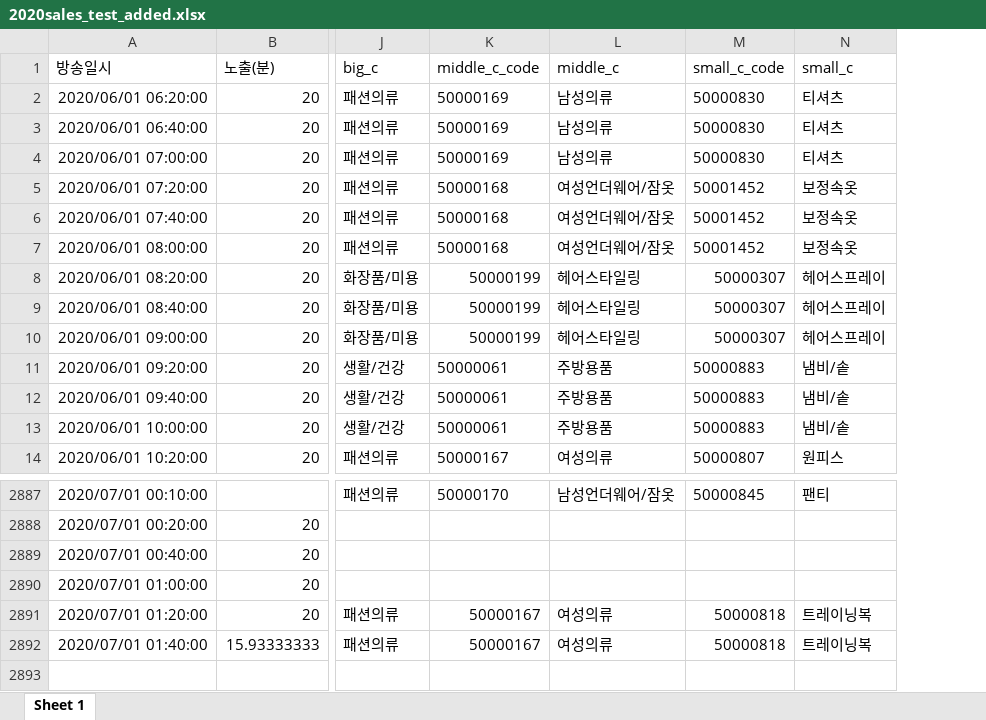
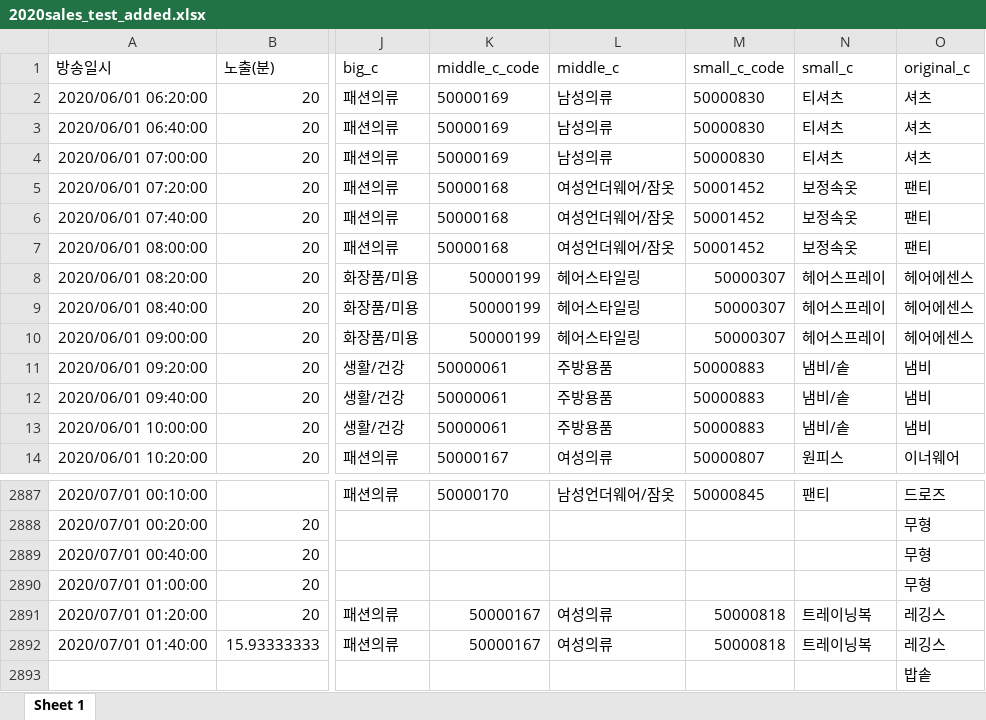
Before and after one commit to s-seo/bigcon_2020_mmmz, an Excel workbook: data/01/2020sales_test_added.xlsx, sheet Sheet 1, drawn as a sheet; only a part is shown, gaps mark what is left out; values as stored, in another font and other column widths than the file's, no borders; rows hold the shown columns only; the diff names each change by its address in the sheet, - before the commit and + after, or states it on an @@ line.

Commit message:
add test original_c

```diff
--- a/data/01/2020sales_test_added.xlsx (sheet Sheet 1)
+++ b/data/01/2020sales_test_added.xlsx (sheet Sheet 1)
+column O (original_c), rows 2-14: 셔츠 | 셔츠 | 셔츠 | 팬티 | 팬티 | 팬티 | 헤어에센스 | 헤어에센스 | 헤어에센스 | 냄비 | 냄비 | 냄비 | 이너웨어; rows 2887-2892: 드로즈 | 무형 | 무형 | 무형 | 레깅스 | 레깅스
+row 2893:  |  |  |  |  |  |  | 밥솥
```
Also changed, not shown: 1 other file.
